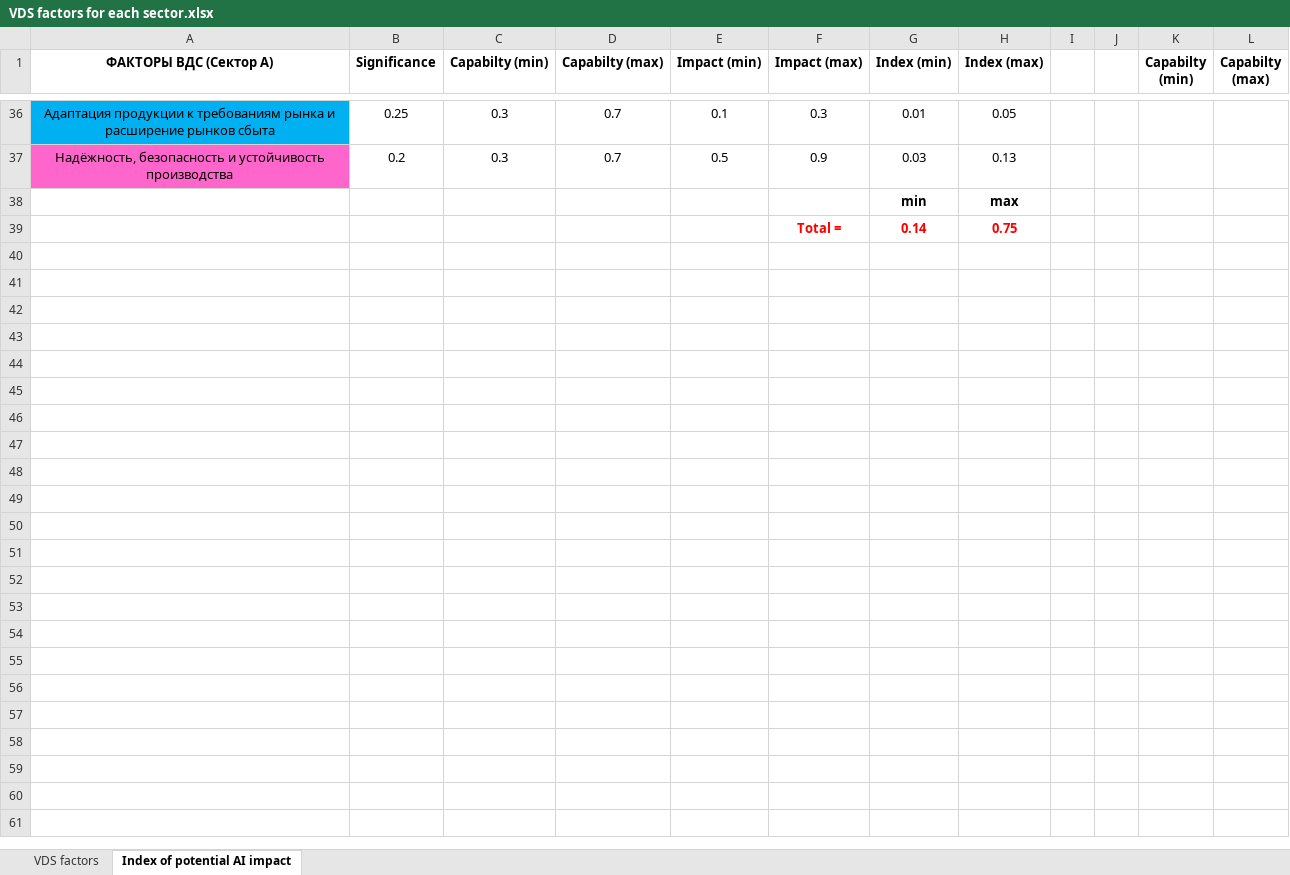
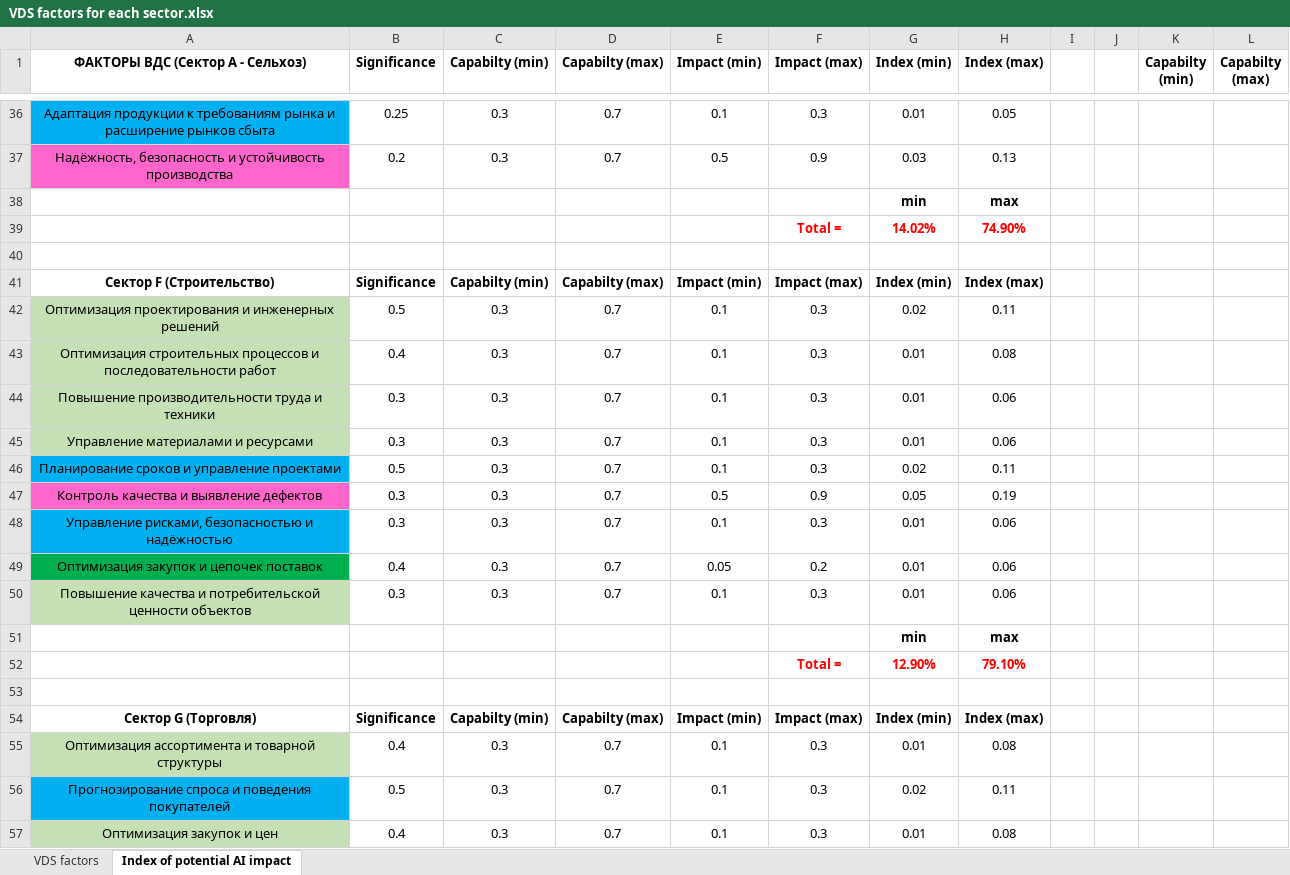
Before and after one commit to aghajanyan/ITMO-3, an Excel workbook: clustering/sepsectors/VDS factors for each sector.xlsx, sheet Index of potential AI impact, drawn as a sheet; only a part is shown, gaps mark what is left out; values as stored, in another font and other column widths than the file's, no borders; addresses are those after the commit; the diff covers the shown part only; the diff names each change by its address in the sheet, - before the commit and + after, or states it on an @@ line.

Commit message:
Update VDS factors for each sector.xlsx

```diff
--- a/clustering/sepsectors/VDS factors for each sector.xlsx (sheet Index of potential AI impact)
+++ b/clustering/sepsectors/VDS factors for each sector.xlsx (sheet Index of potential AI impact)
-A1: ФАКТОРЫ ВДС (Сектор А)
+A1: ФАКТОРЫ ВДС (Сектор А - Сельхоз)
+row 39:  |  |  |  |  | Total = | 14.02% | 74.90%
-row 40:  |  |  |  |  | Total = | 0.14 | 0.75
+row 40: (empty)
+row 41: Сектор F (Строительство) | Significance | Capabilty (min) | Capabilty (max) | Impact (min) | Impact (max) | Index (min) | Index (max)
+row 42: Оптимизация проектирования и инженерных решений | 0.5 | 0.3 | 0.7 | 0.1 | 0.3 | 0.02 | 0.11
+row 43: Оптимизация строительных процессов и последовательности работ | 0.4 | 0.3 | 0.7 | 0.1 | 0.3 | 0.01 | 0.08
+row 44: Повышение производительности труда и техники | 0.3 | 0.3 | 0.7 | 0.1 | 0.3 | 0.01 | 0.06
+row 45: Управление материалами и ресурсами | 0.3 | 0.3 | 0.7 | 0.1 | 0.3 | 0.01 | 0.06
+row 46: Планирование сроков и управление проектами | 0.5 | 0.3 | 0.7 | 0.1 | 0.3 | 0.02 | 0.11
+row 47: Контроль качества и выявление дефектов | 0.3 | 0.3 | 0.7 | 0.5 | 0.9 | 0.05 | 0.19
+row 48: Управление рисками, безопасностью и надёжностью | 0.3 | 0.3 | 0.7 | 0.1 | 0.3 | 0.01 | 0.06
+row 49: Оптимизация закупок и цепочек поставок | 0.4 | 0.3 | 0.7 | 0.05 | 0.2 | 0.01 | 0.06
+row 50: Повышение качества и потребительской ценности объектов | 0.3 | 0.3 | 0.7 | 0.1 | 0.3 | 0.01 | 0.06
+row 51:  |  |  |  |  |  | min | max
+row 52:  |  |  |  |  | Total = | 12.90% | 79.10%
+row 53: (empty)
+row 54: Сектор G (Торговля) | Significance | Capabilty (min) | Capabilty (max) | Impact (min) | Impact (max) | Index (min) | Index (max)
+row 55: Оптимизация ассортимента и товарной структуры | 0.4 | 0.3 | 0.7 | 0.1 | 0.3 | 0.01 | 0.08
+row 56: Прогнозирование спроса и поведения покупателей | 0.5 | 0.3 | 0.7 | 0.1 | 0.3 | 0.02 | 0.11
+row 57: Оптимизация закупок и цен | 0.4 | 0.3 | 0.7 | 0.1 | 0.3 | 0.01 | 0.08
```
Also changed, not shown: 18 added rows, 2 removed rows and 2 edited cells elsewhere in this sheet.
